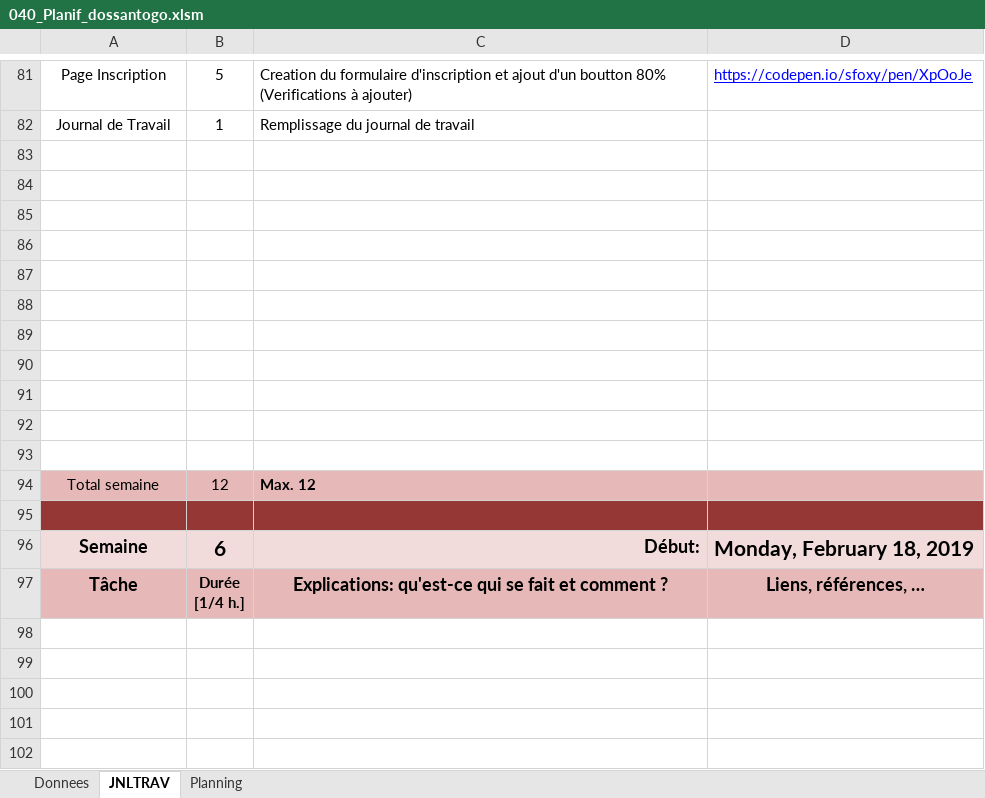
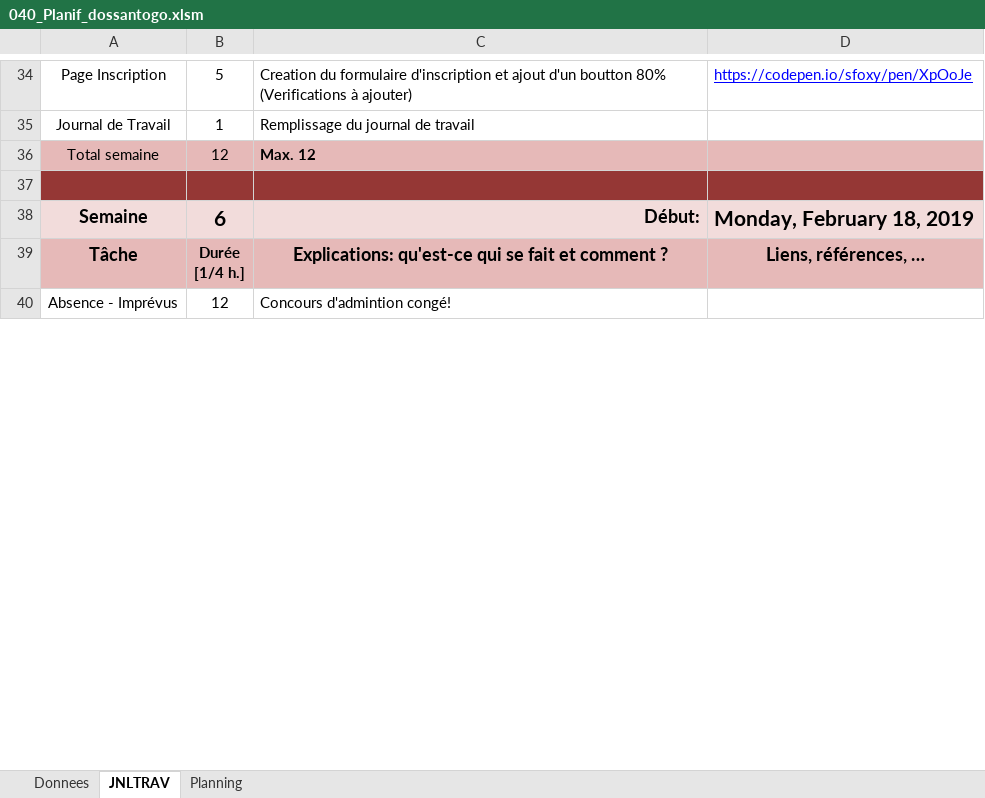
Before and after one commit to El-Chapo0133/040-Project_ETML-WebDyn, an Excel workbook: 01_Doc/01_Planif/040_Planif_dossantogo.xlsm, sheet JNLTRAV, drawn as a sheet; only a part is shown, gaps mark what is left out; values as stored, in another font and other column widths than the file's, no borders; charts and pictures not drawn; removed rows and columns are numbered as before the commit, all else as after; the diff covers the shown part only; the diff names each change by its address in the sheet, - before the commit and + after, or states it on an @@ line.

```diff
--- a/01_Doc/01_Planif/040_Planif_dossantogo.xlsm (sheet JNLTRAV)
+++ b/01_Doc/01_Planif/040_Planif_dossantogo.xlsm (sheet JNLTRAV)
-row 83: (empty)
-row 84: (empty)
-row 85: (empty)
-row 86: (empty)
-row 87: (empty)
-row 88: (empty)
-row 89: (empty)
-row 90: (empty)
-row 91: (empty)
-row 92: (empty)
-row 93: (empty)
-row 40: (empty)
+row 40: Absence - Imprévus | 12 | Concours d'admintion congé!
-row 99: (empty)
-row 100: (empty)
-row 101: (empty)
-row 102: (empty)
```
Also changed, not shown: 3 added rows, 108 removed rows, 29 edited cells and cell formats elsewhere in this sheet, sheet Donnees, formulas that keep their value, charts or pictures, 01_Doc/01_Planif/040-Planif_levequelo.xlsm, 1 other file.
